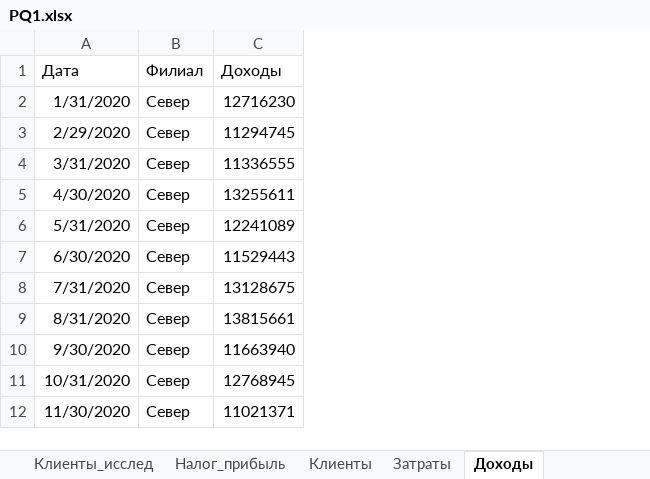
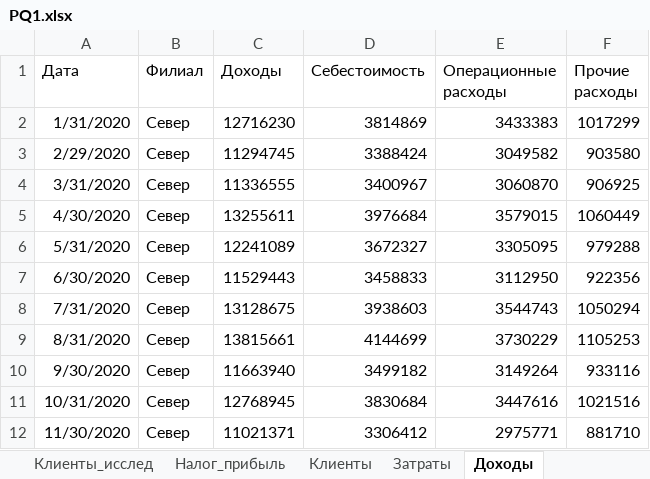
Before and after one commit to Shamidinoff/Power_Query__Course, an Excel workbook: 4 - Power Query/PQ1.xlsx, sheet Доходы, drawn as a sheet; only a part is shown; values as stored, in another font and other column widths than the file's, no borders; table styles not drawn; the diff names each change by its address in the sheet, - before the commit and + after, or states it on an @@ line.

Commit message:
Power Query - Course practices

```diff
--- a/4 - Power Query/PQ1.xlsx (sheet Доходы)
+++ b/4 - Power Query/PQ1.xlsx (sheet Доходы)
+column D (Себестоимость), rows 2-12: 3814869 | 3388424 | 3400967 | 3976684 | 3672327 | 3458833 | 3938603 | 4144699 | 3499182 | 3830684 | 3306412
+column E (Операционные расходы), rows 2-12: 3433383 | 3049582 | 3060870 | 3579015 | 3305095 | 3112950 | 3544743 | 3730229 | 3149264 | 3447616 | 2975771
+column F (Прочие расходы), rows 2-12: 1017299 | 903580 | 906925 | 1060449 | 979288 | 922356 | 1050294 | 1105253 | 933116 | 1021516 | 881710
```
Also changed, not shown: 2 other files.
